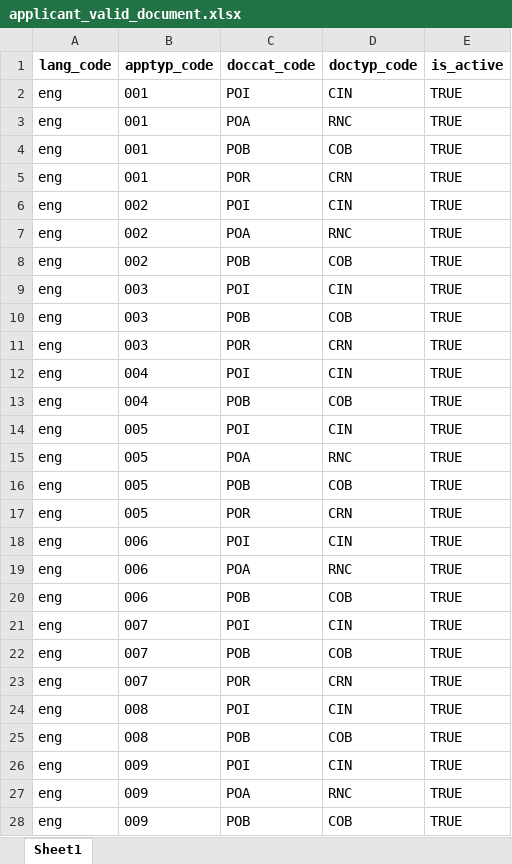
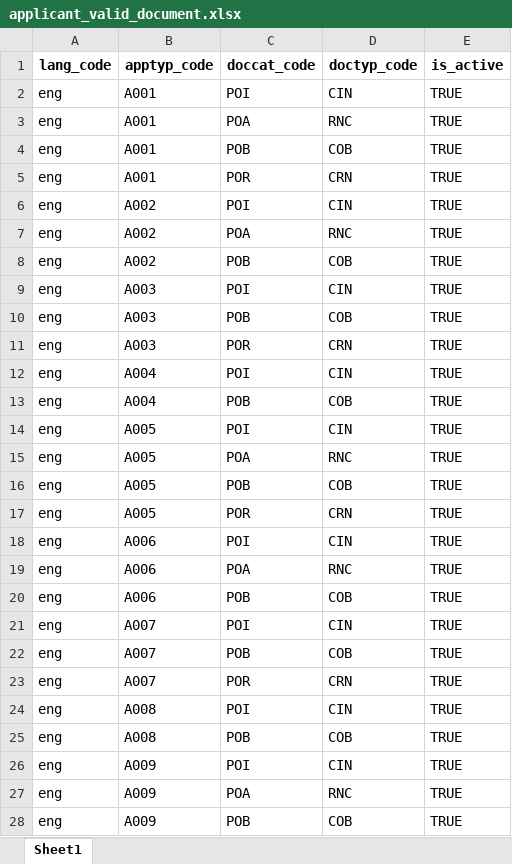
Before and after one commit to mosip/mosip-infra, an Excel workbook: deployment/v3/mosip/kernel/masterdata/upload/xlsx/applicant_valid_document.xlsx, sheet Sheet1, drawn as a sheet; only a part is shown; values as stored, in another font and other column widths than the file's, no borders; the diff covers the shown part only; the diff names each change by its address in the sheet, - before the commit and + after, or states it on an @@ line.

Commit message:
[MOSIP-14369] Integer ids converted to string.

```diff
--- a/deployment/v3/mosip/kernel/masterdata/upload/xlsx/applicant_valid_document.xlsx (sheet Sheet1)
+++ b/deployment/v3/mosip/kernel/masterdata/upload/xlsx/applicant_valid_document.xlsx (sheet Sheet1)
-B2:B5 (apptyp_code): 001
+B2:B5 (apptyp_code): A001
-B6:B8 (apptyp_code): 002
+B6:B8 (apptyp_code): A002
-B9:B11 (apptyp_code): 003
+B9:B11 (apptyp_code): A003
-B12:B13 (apptyp_code): 004
+B12:B13 (apptyp_code): A004
-B14:B17 (apptyp_code): 005
+B14:B17 (apptyp_code): A005
-B18:B20 (apptyp_code): 006
+B18:B20 (apptyp_code): A006
-B21:B23 (apptyp_code): 007
+B21:B23 (apptyp_code): A007
-B24:B25 (apptyp_code): 008
+B24:B25 (apptyp_code): A008
-B26:B28 (apptyp_code): 009
+B26:B28 (apptyp_code): A009
```
Also changed, not shown: 36 edited cells elsewhere in this sheet.
